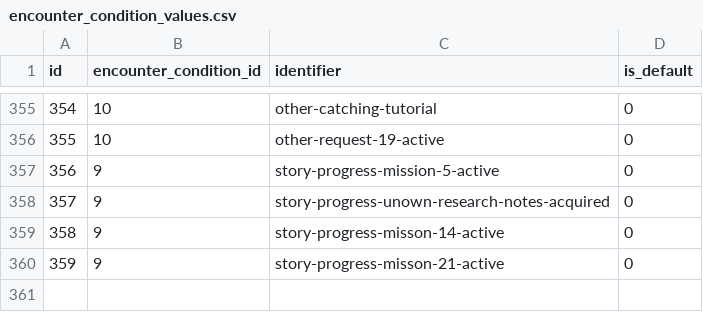
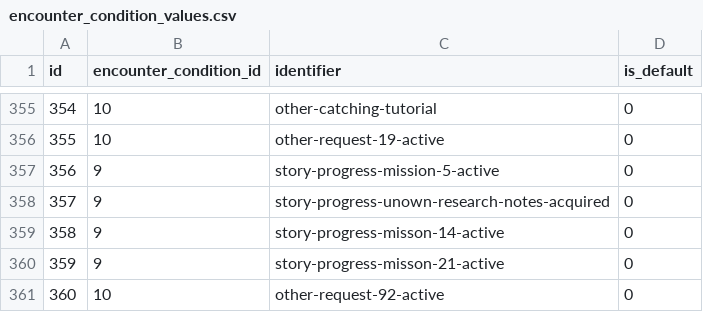
Before and after one commit to jemarq04/pokeapi, a CSV file: data/v2/csv/encounter_condition_values.csv, drawn as a sheet; only a part is shown, gaps mark what is left out.

```diff
--- a/data/v2/csv/encounter_condition_values.csv
+++ b/data/v2/csv/encounter_condition_values.csv
@@ -360 +360,2 @@ id,encounter_condition_id,identifier,is_default
 359,9,story-progress-misson-21-active,0
+360,10,other-request-92-active,0
```
Also changed, not shown: data/v2/csv/encounter_condition_value_prose.csv, data/v2/csv/encounter_pokemon_details.csv, 3 other files.
